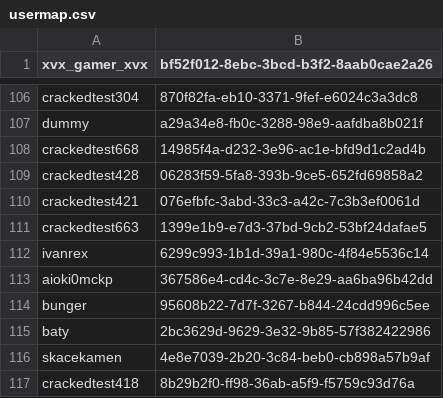
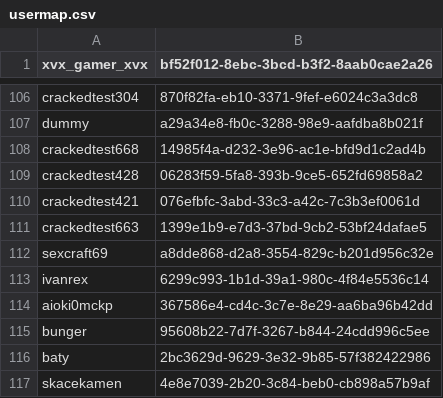
Before and after one commit to ISCCTU/isc-minecraft, a CSV file: plugins/Essentials/usermap.csv, drawn as a sheet; only a part is shown, gaps mark what is left out; the shorter side is filled out with more unchanged rows; the diff names each change by its address in the sheet, - before the commit and + after, or states it on an @@ line.

```diff
--- a/plugins/Essentials/usermap.csv
+++ b/plugins/Essentials/usermap.csv
+row 112: sexcraft69 | a8dde868-d2a8-3554-829c-b201d956c32e
```
Also changed, not shown: 3 other files.
